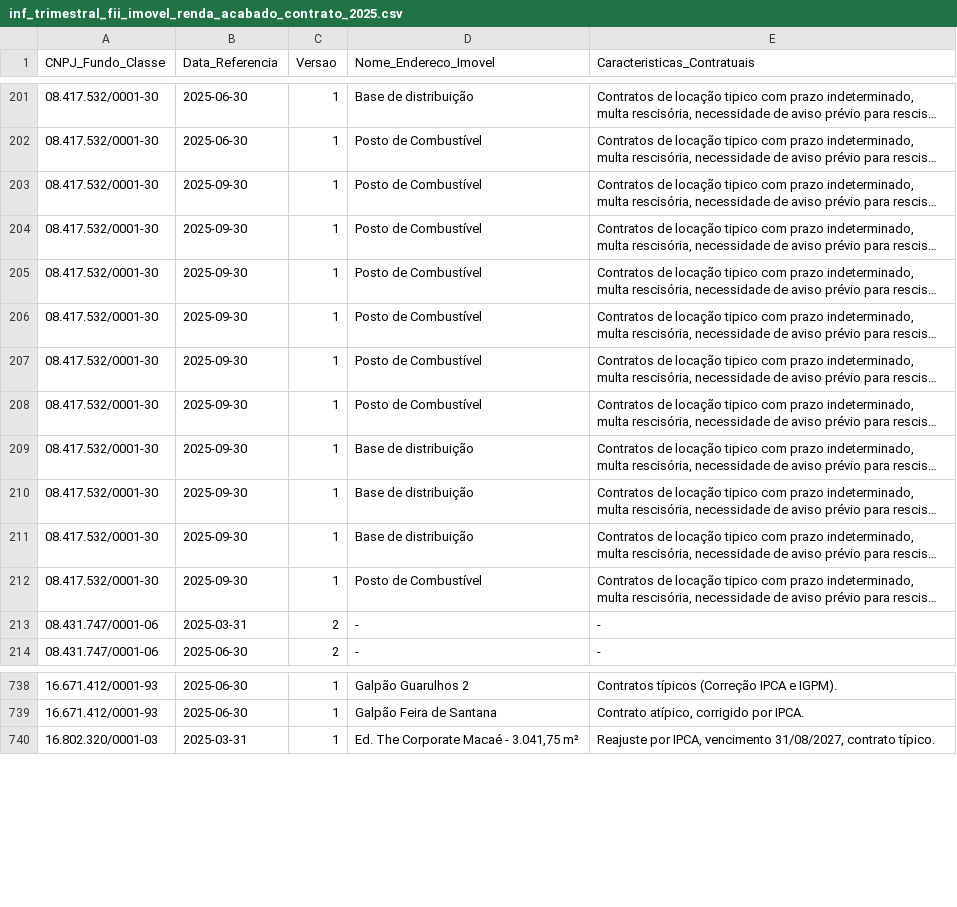
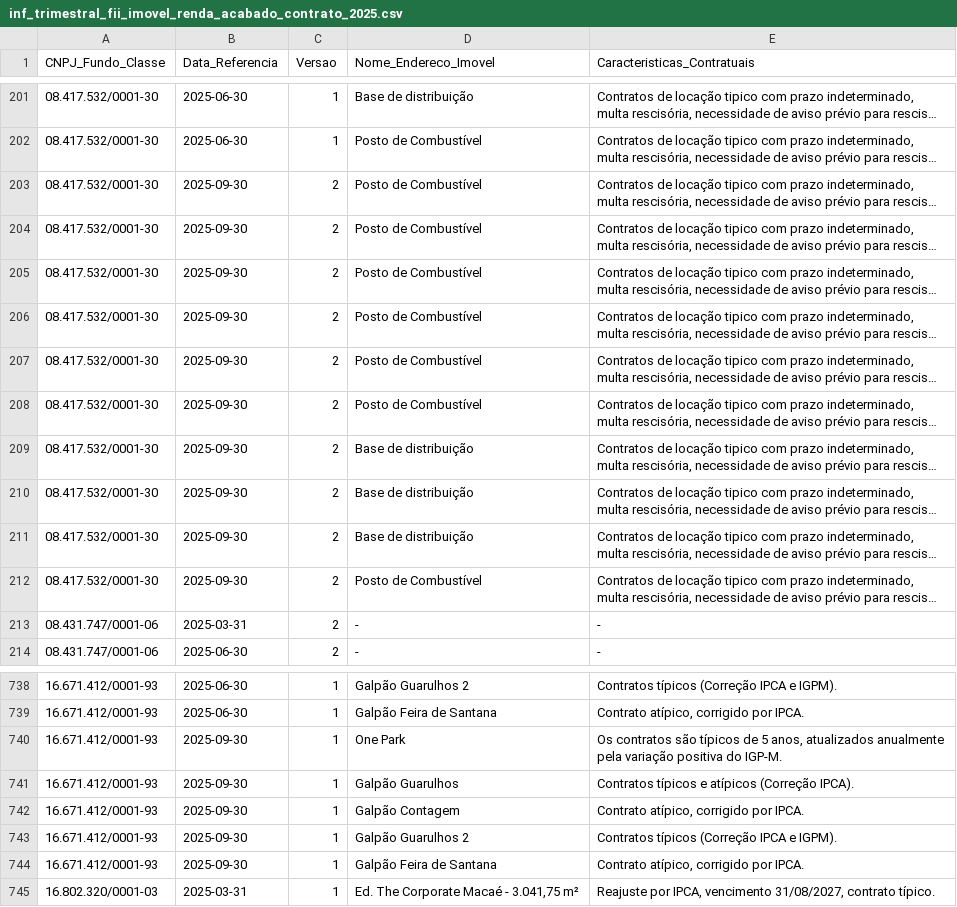
Before and after one commit to VBGVictor/CVM-FII-Data, a CSV file: output/dados_projeto/inf_trimestral_fii_2025/inf_trimestral_fii_imovel_renda_acabado_contrato_2025.csv, drawn as a sheet; only a part is shown, gaps mark what is left out; long unchanged cells end in …; the diff names each change by its address in the sheet, - before the commit and + after, or states it on an @@ line.

```diff
--- a/output/dados_projeto/inf_trimestral_fii_2025/inf_trimestral_fii_imovel_renda_acabado_contrato_2025.csv
+++ b/output/dados_projeto/inf_trimestral_fii_2025/inf_trimestral_fii_imovel_renda_acabado_contrato_2025.csv
-C203:C212 (Versao): 1
+C203:C212 (Versao): 2
+row 740: 16.671.412/0001-93 | 2025-09-30 | 1 | One Park | Os contratos são típicos de 5 anos, atualizados anualmente pela variação positiva do IGP-M.
+row 741: 16.671.412/0001-93 | 2025-09-30 | 1 | Galpão Guarulhos | Contratos típicos e atípicos (Correção IPCA).
+row 742: 16.671.412/0001-93 | 2025-09-30 | 1 | Galpão Contagem | Contrato atípico, corrigido por IPCA.
+row 743: 16.671.412/0001-93 | 2025-09-30 | 1 | Galpão Guarulhos 2 | Contratos típicos (Correção IPCA e IGPM).
+row 744: 16.671.412/0001-93 | 2025-09-30 | 1 | Galpão Feira de Santana | Contrato atípico, corrigido por IPCA.
```
Also changed, not shown: output/dados_projeto/consolidado_fii_imovel_desempenho.csv, output/dados_projeto/inf_trimestral_fii_2025/inf_trimestral_fii_direito_2025.csv, 29 other files.
